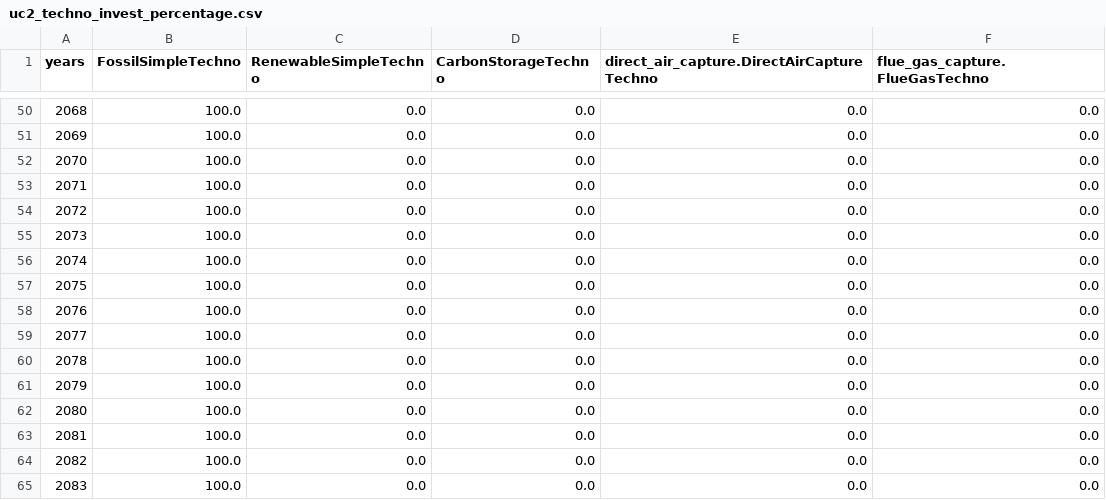
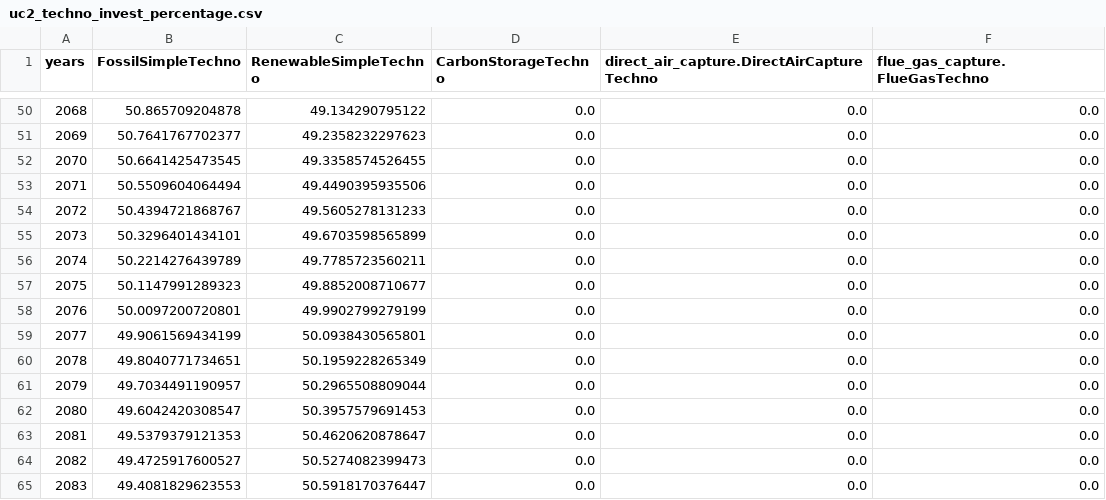
Before and after one commit to os-climate/witness-core, a CSV file: climateeconomics/sos_processes/iam/witness/witness_coarse_dev_story_telling/uc2_techno_invest_percentage.csv, drawn as a sheet; only a part is shown, gaps mark what is left out; the diff covers the shown part only.

```diff
--- a/climateeconomics/sos_processes/iam/witness/witness_coarse_dev_story_telling/uc2_techno_invest_percentage.csv
+++ b/climateeconomics/sos_processes/iam/witness/witness_coarse_dev_story_telling/uc2_techno_invest_percentage.csv
@@ -50,16 +50,16 @@ years,FossilSimpleTechno,RenewableSimpleTechno,CarbonStorageTechno,direct_air_ca
-2068,100.0,0.0,0.0,0.0,0.0
-2069,100.0,0.0,0.0,0.0,0.0
-2070,100.0,0.0,0.0,0.0,0.0
-2071,100.0,0.0,0.0,0.0,0.0
-2072,100.0,0.0,0.0,0.0,0.0
-2073,100.0,0.0,0.0,0.0,0.0
-2074,100.0,0.0,0.0,0.0,0.0
-2075,100.0,0.0,0.0,0.0,0.0
-2076,100.0,0.0,0.0,0.0,0.0
-2077,100.0,0.0,0.0,0.0,0.0
-2078,100.0,0.0,0.0,0.0,0.0
-2079,100.0,0.0,0.0,0.0,0.0
-2080,100.0,0.0,0.0,0.0,0.0
-2081,100.0,0.0,0.0,0.0,0.0
-2082,100.0,0.0,0.0,0.0,0.0
-2083,100.0,0.0,0.0,0.0,0.0
+2068,50.865709204878,49.134290795122,0.0,0.0,0.0
+2069,50.7641767702377,49.2358232297623,0.0,0.0,0.0
+2070,50.6641425473545,49.3358574526455,0.0,0.0,0.0
+2071,50.5509604064494,49.4490395935506,0.0,0.0,0.0
+2072,50.4394721868767,49.5605278131233,0.0,0.0,0.0
+2073,50.3296401434101,49.6703598565899,0.0,0.0,0.0
+2074,50.2214276439789,49.7785723560211,0.0,0.0,0.0
+2075,50.1147991289323,49.8852008710677,0.0,0.0,0.0
+2076,50.0097200720801,49.9902799279199,0.0,0.0,0.0
+2077,49.9061569434199,50.0938430565801,0.0,0.0,0.0
+2078,49.8040771734651,50.1959228265349,0.0,0.0,0.0
+2079,49.7034491190957,50.2965508809044,0.0,0.0,0.0
+2080,49.6042420308547,50.3957579691453,0.0,0.0,0.0
+2081,49.5379379121353,50.4620620878647,0.0,0.0,0.0
+2082,49.4725917600527,50.5274082399473,0.0,0.0,0.0
+2083,49.4081829623553,50.5918170376447,0.0,0.0,0.0
```
Also changed, not shown: 130 edited cells elsewhere in this file.
